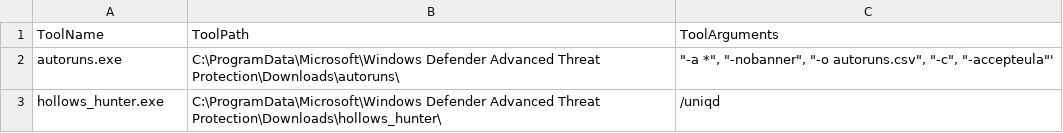
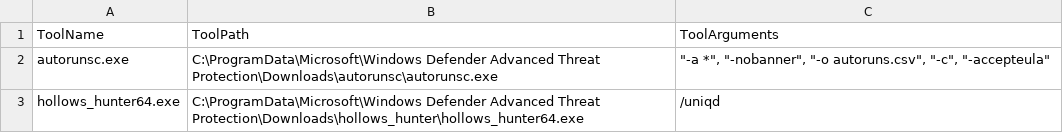
Before and after one commit to bouj33boy/Live_Response_Tools_Set_For_Test, a CSV file: responsetools/responsetools.csv, drawn as a sheet.

Commit message:
update for autorunsc.exe

```diff
--- a/responsetools/responsetools.csv
+++ b/responsetools/responsetools.csv
@@ -1,3 +1,3 @@
 ToolName,ToolPath,ToolArguments
-autoruns.exe,C:\ProgramData\Microsoft\Windows Defender Advanced Threat Protection\Downloads\autoruns\,"""-a *"", ""-nobanner"", ""-o autoruns.csv"", ""-c"", ""-accepteula""'"
-hollows_hunter.exe,C:\ProgramData\Microsoft\Windows Defender Advanced Threat Protection\Downloads\hollows_hunter\,/uniqd
+autorunsc.exe,C:\ProgramData\Microsoft\Windows Defender Advanced Threat Protection\Downloads\autorunsc\autorunsc.exe,"""-a *"", ""-nobanner"", ""-o autoruns.csv"", ""-c"", ""-accepteula"""
+hollows_hunter64.exe,C:\ProgramData\Microsoft\Windows Defender Advanced Threat Protection\Downloads\hollows_hunter\hollows_hunter64.exe,/uniqd
```
Also changed, not shown: 4 other files.
